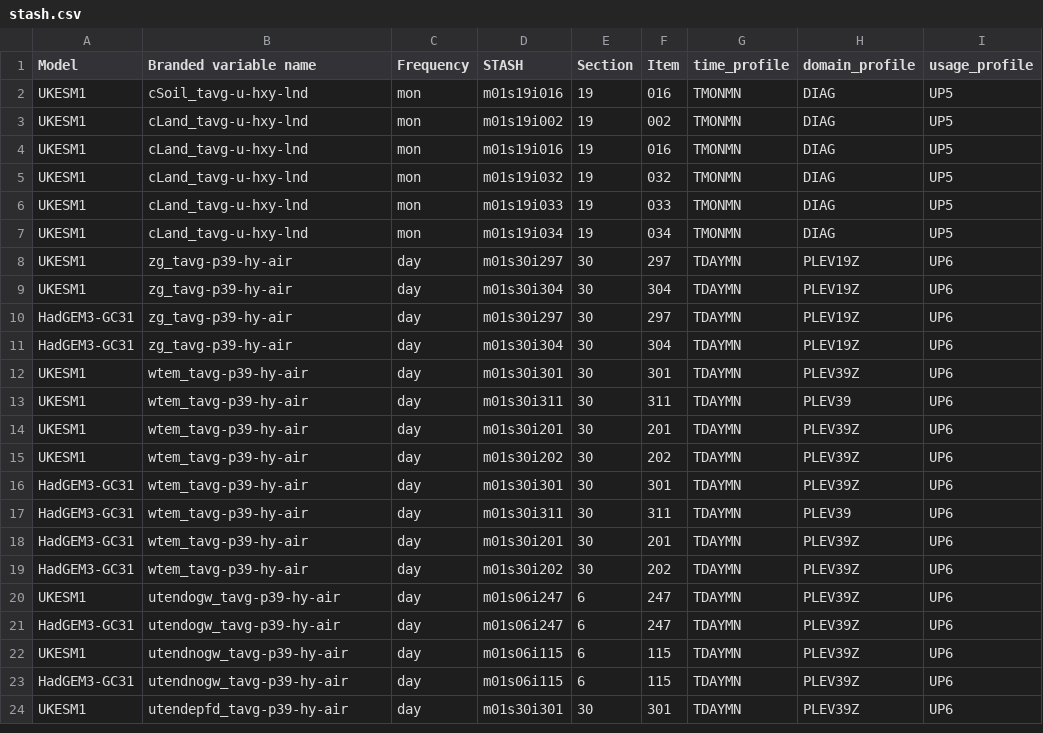
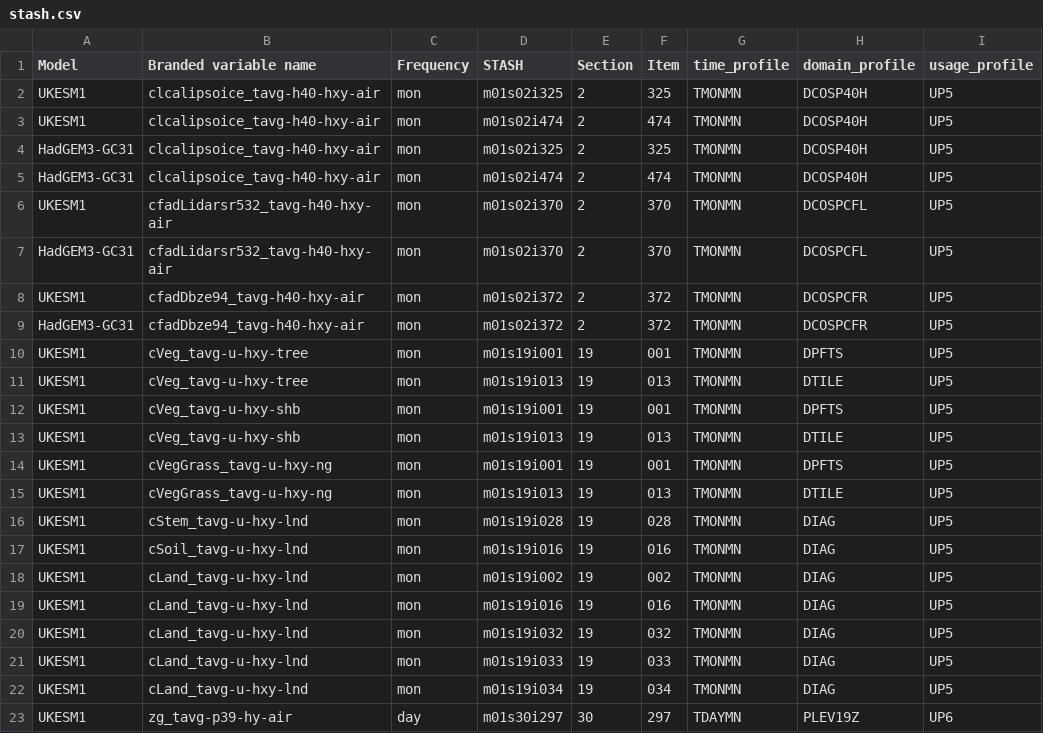
Before and after one commit to mo-gill/CDDS-CMIP7-mappings, a CSV file: data/stash.csv, drawn as a sheet; only a part is shown; the shorter side is filled out with more unchanged rows.

```diff
--- a/data/stash.csv
+++ b/data/stash.csv
@@ -1,2 +1,17 @@
 Model,Branded variable name,Frequency,STASH,Section,Item,time_profile,domain_profile,usage_profile
+UKESM1,clcalipsoice_tavg-h40-hxy-air,mon,m01s02i325,2,325,TMONMN,DCOSP40H,UP5
+UKESM1,clcalipsoice_tavg-h40-hxy-air,mon,m01s02i474,2,474,TMONMN,DCOSP40H,UP5
+HadGEM3-GC31,clcalipsoice_tavg-h40-hxy-air,mon,m01s02i325,2,325,TMONMN,DCOSP40H,UP5
+HadGEM3-GC31,clcalipsoice_tavg-h40-hxy-air,mon,m01s02i474,2,474,TMONMN,DCOSP40H,UP5
+UKESM1,cfadLidarsr532_tavg-h40-hxy-air,mon,m01s02i370,2,370,TMONMN,DCOSPCFL,UP5
+HadGEM3-GC31,cfadLidarsr532_tavg-h40-hxy-air,mon,m01s02i370,2,370,TMONMN,DCOSPCFL,UP5
+UKESM1,cfadDbze94_tavg-h40-hxy-air,mon,m01s02i372,2,372,TMONMN,DCOSPCFR,UP5
+HadGEM3-GC31,cfadDbze94_tavg-h40-hxy-air,mon,m01s02i372,2,372,TMONMN,DCOSPCFR,UP5
+UKESM1,cVeg_tavg-u-hxy-tree,mon,m01s19i001,19,001,TMONMN,DPFTS,UP5
+UKESM1,cVeg_tavg-u-hxy-tree,mon,m01s19i013,19,013,TMONMN,DTILE,UP5
+UKESM1,cVeg_tavg-u-hxy-shb,mon,m01s19i001,19,001,TMONMN,DPFTS,UP5
+UKESM1,cVeg_tavg-u-hxy-shb,mon,m01s19i013,19,013,TMONMN,DTILE,UP5
+UKESM1,cVegGrass_tavg-u-hxy-ng,mon,m01s19i001,19,001,TMONMN,DPFTS,UP5
+UKESM1,cVegGrass_tavg-u-hxy-ng,mon,m01s19i013,19,013,TMONMN,DTILE,UP5
+UKESM1,cStem_tavg-u-hxy-lnd,mon,m01s19i028,19,028,TMONMN,DIAG,UP5
 UKESM1,cSoil_tavg-u-hxy-lnd,mon,m01s19i016,19,016,TMONMN,DIAG,UP5
```
Also changed, not shown: 2 other files.
